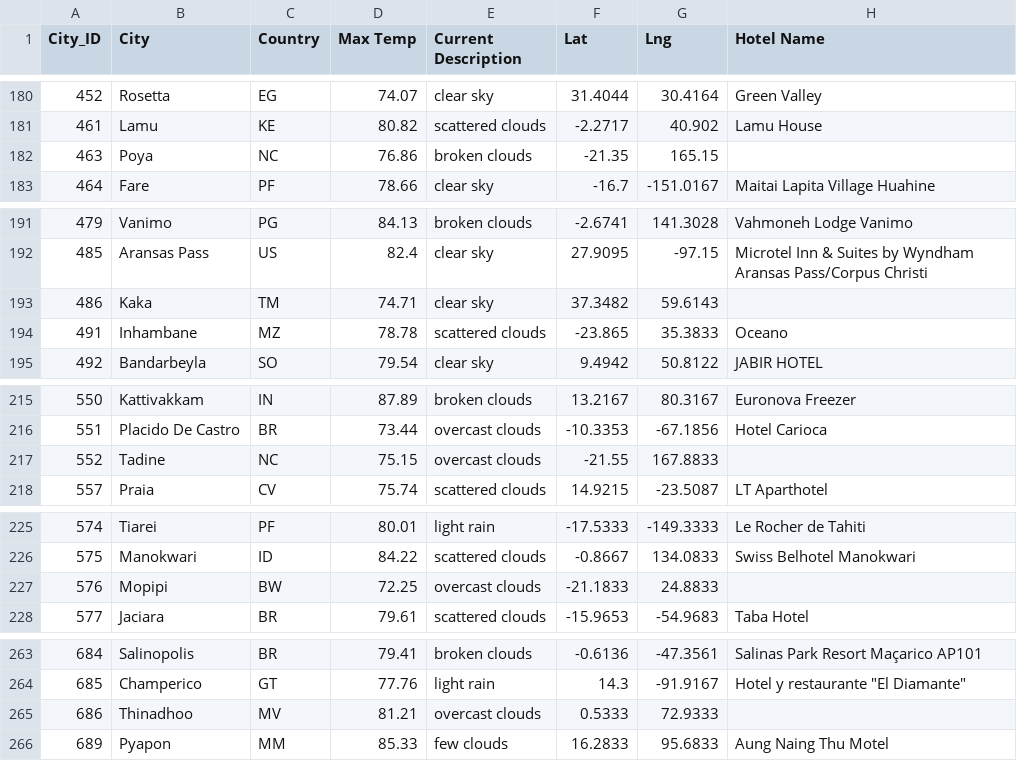
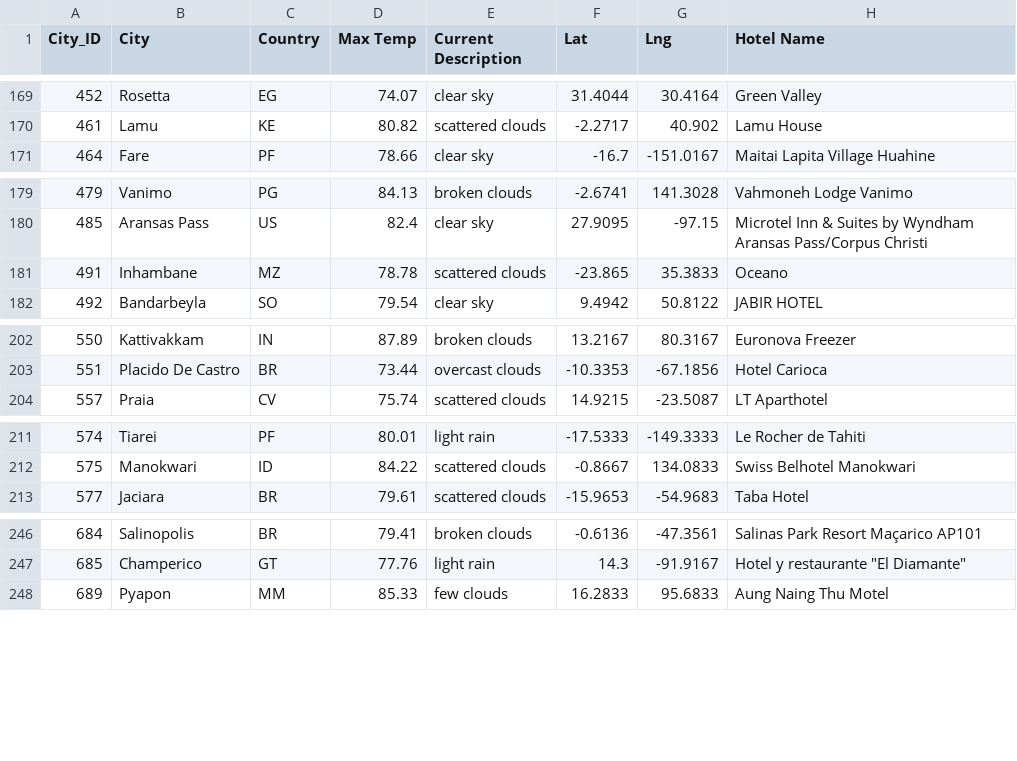
Before and after one commit to msury21/World_Weather_Analysis, a CSV file: Vacation_Search/WeatherPy_vacation.csv, drawn as a sheet; only a part is shown, gaps mark what is left out; the diff covers the shown part only.

```diff
--- a/Vacation_Search/WeatherPy_vacation.csv
+++ b/Vacation_Search/WeatherPy_vacation.csv
@@ -181,3 +170,2 @@ City_ID,City,Country,Max Temp,Current Description,Lat,Lng,Hotel Name
 461,Lamu,KE,80.82,scattered clouds,-2.2717,40.902,Lamu House
-463,Poya,NC,76.86,broken clouds,-21.35,165.15,
 464,Fare,PF,78.66,clear sky,-16.7,-151.0167,Maitai Lapita Village Huahine
@@ -192,3 +180,2 @@ City_ID,City,Country,Max Temp,Current Description,Lat,Lng,Hotel Name
 485,Aransas Pass,US,82.4,clear sky,27.9095,-97.15,Microtel Inn & Suites by Wyndham Aransas Pass/Corpus Christi
-486,Kaka,TM,74.71,clear sky,37.3482,59.6143,
 491,Inhambane,MZ,78.78,scattered clouds,-23.865,35.3833,Oceano
@@ -216,3 +203,2 @@ City_ID,City,Country,Max Temp,Current Description,Lat,Lng,Hotel Name
 551,Placido De Castro,BR,73.44,overcast clouds,-10.3353,-67.1856,Hotel Carioca
-552,Tadine,NC,75.15,overcast clouds,-21.55,167.8833,
 557,Praia,CV,75.74,scattered clouds,14.9215,-23.5087,LT Aparthotel
@@ -226,3 +212,2 @@ City_ID,City,Country,Max Temp,Current Description,Lat,Lng,Hotel Name
 575,Manokwari,ID,84.22,scattered clouds,-0.8667,134.0833,Swiss Belhotel Manokwari
-576,Mopipi,BW,72.25,overcast clouds,-21.1833,24.8833,
 577,Jaciara,BR,79.61,scattered clouds,-15.9653,-54.9683,Taba Hotel
@@ -264,3 +247,2 @@ City_ID,City,Country,Max Temp,Current Description,Lat,Lng,Hotel Name
 685,Champerico,GT,77.76,light rain,14.3,-91.9167,"Hotel y restaurante ""El Diamante"""
-686,Thinadhoo,MV,81.21,overcast clouds,0.5333,72.9333,
 689,Pyapon,MM,85.33,few clouds,16.2833,95.6833,Aung Naing Thu Motel
```
Also changed, not shown: 13 removed rows and 3 edited cells elsewhere in this file, 1 other file.
